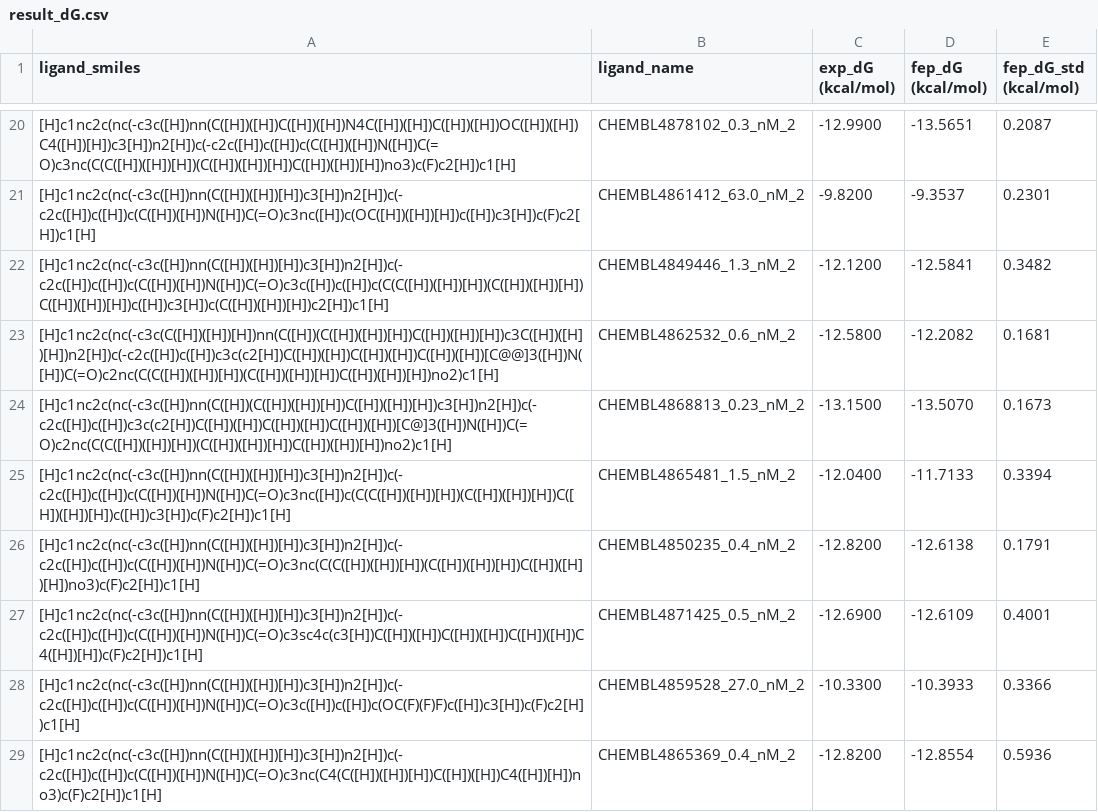
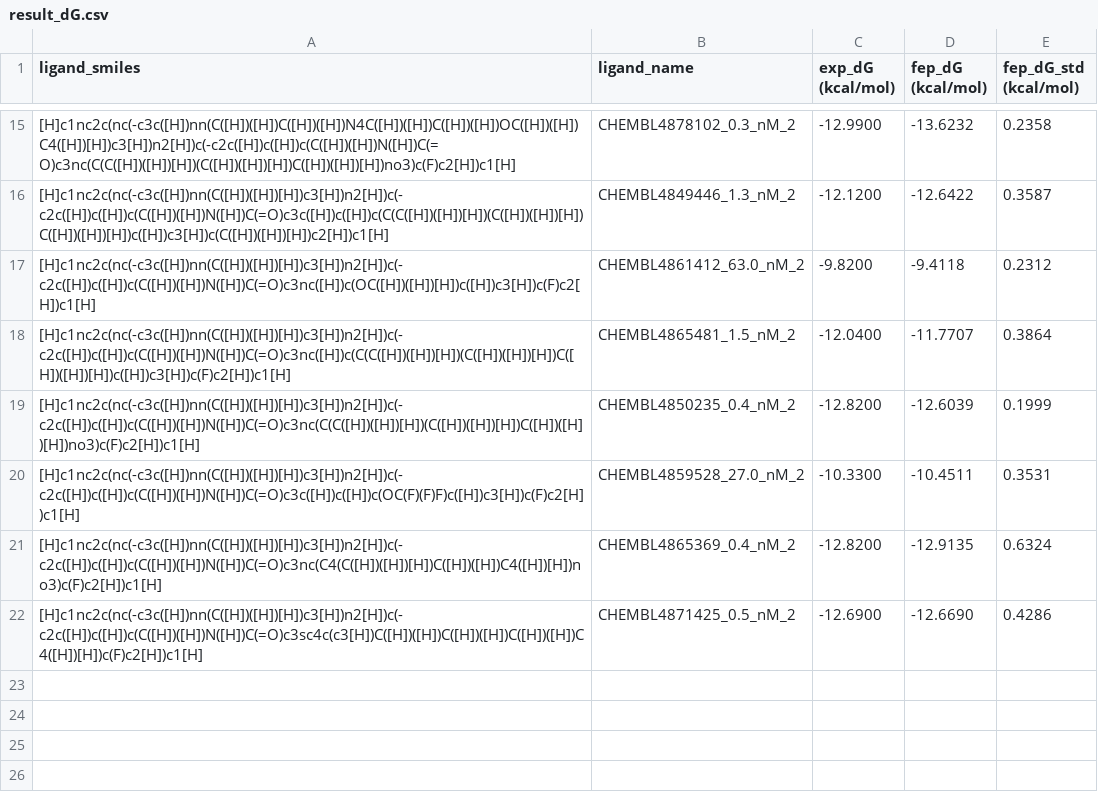
Before and after one commit to dptech-corp/Uni-FEP-Benchmarks, a CSV file: uni_fep_benchmarks/ChEMBL|BTK|CHEMBL4822448/result_dG.csv, drawn as a sheet; only a part is shown, gaps mark what is left out; the diff covers the shown part only.

```diff
--- a/uni_fep_benchmarks/ChEMBL|BTK|CHEMBL4822448/result_dG.csv
+++ b/uni_fep_benchmarks/ChEMBL|BTK|CHEMBL4822448/result_dG.csv
@@ -20,10 +15,8 @@ ligand_smiles,ligand_name,exp_dG (kcal/mol),fep_dG (kcal/mol),fep_dG_std (kcal/m
-[H]c1nc2c(nc(-c3c([H])nn(C([H])([H])C([H])([H])N4C([H])([H])C([H])([H])OC([H])([H])C4([H])[H])c3[H])n2[H])c(-c2c([H])c([H])c(C([H])([H])N([H])C(=O)c3nc(C(C([H])([H])[H])(C([H])([H])[H])C([H])([H])[H])no3)c(F)c2[H])c1[H],CHEMBL4878102_0.3_nM_2,-12.9900,-13.5651,0.2087
-[H]c1nc2c(nc(-c3c([H])nn(C([H])([H])[H])c3[H])n2[H])c(-c2c([H])c([H])c(C([H])([H])N([H])C(=O)c3nc([H])c(OC([H])([H])[H])c([H])c3[H])c(F)c2[H])c1[H],CHEMBL4861412_63.0_nM_2,-9.8200,-9.3537,0.2301
-[H]c1nc2c(nc(-c3c([H])nn(C([H])([H])[H])c3[H])n2[H])c(-c2c([H])c([H])c(C([H])([H])N([H])C(=O)c3c([H])c([H])c(C(C([H])([H])[H])(C([H])([H])[H])C([H])([H])[H])c([H])c3[H])c(C([H])([H])[H])c2[H])c1[H],CHEMBL4849446_1.3_nM_2,-12.1200,-12.5841,0.3482
-[H]c1nc2c(nc(-c3c(C([H])([H])[H])nn(C([H])(C([H])([H])[H])C([H])([H])[H])c3C([H])([H])[H])n2[H])c(-c2c([H])c([H])c3c(c2[H])C([H])([H])C([H])([H])C([H])([H])[C@@]3([H])N([H])C(=O)c2nc(C(C([H])([H])[H])(C([H])([H])[H])C([H])([H])[H])no2)c1[H],CHEMBL4862532_0.6_nM_2,-12.5800,-12.2082,0.1681
-[H]c1nc2c(nc(-c3c([H])nn(C([H])(C([H])([H])[H])C([H])([H])[H])c3[H])n2[H])c(-c2c([H])c([H])c3c(c2[H])C([H])([H])C([H])([H])C([H])([H])[C@]3([H])N([H])C(=O)c2nc(C(C([H])([H])[H])(C([H])([H])[H])C([H])([H])[H])no2)c1[H],CHEMBL4868813_0.23_nM_2,-13.1500,-13.5070,0.1673
-[H]c1nc2c(nc(-c3c([H])nn(C([H])([H])[H])c3[H])n2[H])c(-c2c([H])c([H])c(C([H])([H])N([H])C(=O)c3nc([H])c(C(C([H])([H])[H])(C([H])([H])[H])C([H])([H])[H])c([H])c3[H])c(F)c2[H])c1[H],CHEMBL4865481_1.5_nM_2,-12.0400,-11.7133,0.3394
-[H]c1nc2c(nc(-c3c([H])nn(C([H])([H])[H])c3[H])n2[H])c(-c2c([H])c([H])c(C([H])([H])N([H])C(=O)c3nc(C(C([H])([H])[H])(C([H])([H])[H])C([H])([H])[H])no3)c(F)c2[H])c1[H],CHEMBL4850235_0.4_nM_2,-12.8200,-12.6138,0.1791
-[H]c1nc2c(nc(-c3c([H])nn(C([H])([H])[H])c3[H])n2[H])c(-c2c([H])c([H])c(C([H])([H])N([H])C(=O)c3sc4c(c3[H])C([H])([H])C([H])([H])C([H])([H])C4([H])[H])c(F)c2[H])c1[H],CHEMBL4871425_0.5_nM_2,-12.6900,-12.6109,0.4001
-[H]c1nc2c(nc(-c3c([H])nn(C([H])([H])[H])c3[H])n2[H])c(-c2c([H])c([H])c(C([H])([H])N([H])C(=O)c3c([H])c([H])c(OC(F)(F)F)c([H])c3[H])c(F)c2[H])c1[H],CHEMBL4859528_27.0_nM_2,-10.3300,-10.3933,0.3366
-[H]c1nc2c(nc(-c3c([H])nn(C([H])([H])[H])c3[H])n2[H])c(-c2c([H])c([H])c(C([H])([H])N([H])C(=O)c3nc(C4(C([H])([H])[H])C([H])([H])C4([H])[H])no3)c(F)c2[H])c1[H],CHEMBL4865369_0.4_nM_2,-12.8200,-12.8554,0.5936
+[H]c1nc2c(nc(-c3c([H])nn(C([H])([H])C([H])([H])N4C([H])([H])C([H])([H])OC([H])([H])C4([H])[H])c3[H])n2[H])c(-c2c([H])c([H])c(C([H])([H])N([H])C(=O)c3nc(C(C([H])([H])[H])(C([H])([H])[H])C([H])([H])[H])no3)c(F)c2[H])c1[H],CHEMBL4878102_0.3_nM_2,-12.9900,-13.6232,0.2358
+[H]c1nc2c(nc(-c3c([H])nn(C([H])([H])[H])c3[H])n2[H])c(-c2c([H])c([H])c(C([H])([H])N([H])C(=O)c3c([H])c([H])c(C(C([H])([H])[H])(C([H])([H])[H])C([H])([H])[H])c([H])c3[H])c(C([H])([H])[H])c2[H])c1[H],CHEMBL4849446_1.3_nM_2,-12.1200,-12.6422,0.3587
+[H]c1nc2c(nc(-c3c([H])nn(C([H])([H])[H])c3[H])n2[H])c(-c2c([H])c([H])c(C([H])([H])N([H])C(=O)c3nc([H])c(OC([H])([H])[H])c([H])c3[H])c(F)c2[H])c1[H],CHEMBL4861412_63.0_nM_2,-9.8200,-9.4118,0.2312
+[H]c1nc2c(nc(-c3c([H])nn(C([H])([H])[H])c3[H])n2[H])c(-c2c([H])c([H])c(C([H])([H])N([H])C(=O)c3nc([H])c(C(C([H])([H])[H])(C([H])([H])[H])C([H])([H])[H])c([H])c3[H])c(F)c2[H])c1[H],CHEMBL4865481_1.5_nM_2,-12.0400,-11.7707,0.3864
+[H]c1nc2c(nc(-c3c([H])nn(C([H])([H])[H])c3[H])n2[H])c(-c2c([H])c([H])c(C([H])([H])N([H])C(=O)c3nc(C(C([H])([H])[H])(C([H])([H])[H])C([H])([H])[H])no3)c(F)c2[H])c1[H],CHEMBL4850235_0.4_nM_2,-12.8200,-12.6039,0.1999
+[H]c1nc2c(nc(-c3c([H])nn(C([H])([H])[H])c3[H])n2[H])c(-c2c([H])c([H])c(C([H])([H])N([H])C(=O)c3c([H])c([H])c(OC(F)(F)F)c([H])c3[H])c(F)c2[H])c1[H],CHEMBL4859528_27.0_nM_2,-10.3300,-10.4511,0.3531
+[H]c1nc2c(nc(-c3c([H])nn(C([H])([H])[H])c3[H])n2[H])c(-c2c([H])c([H])c(C([H])([H])N([H])C(=O)c3nc(C4(C([H])([H])[H])C([H])([H])C4([H])[H])no3)c(F)c2[H])c1[H],CHEMBL4865369_0.4_nM_2,-12.8200,-12.9135,0.6324
+[H]c1nc2c(nc(-c3c([H])nn(C([H])([H])[H])c3[H])n2[H])c(-c2c([H])c([H])c(C([H])([H])N([H])C(=O)c3sc4c(c3[H])C([H])([H])C([H])([H])C([H])([H])C4([H])[H])c(F)c2[H])c1[H],CHEMBL4871425_0.5_nM_2,-12.6900,-12.6690,0.4286
```
Also changed, not shown: 4 added rows, 9 removed rows and 18 edited cells elsewhere in this file, 1 other file.
